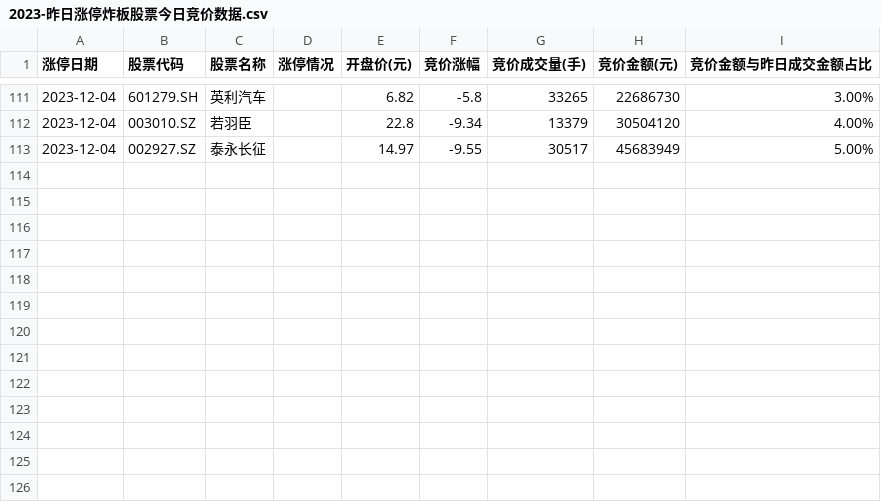
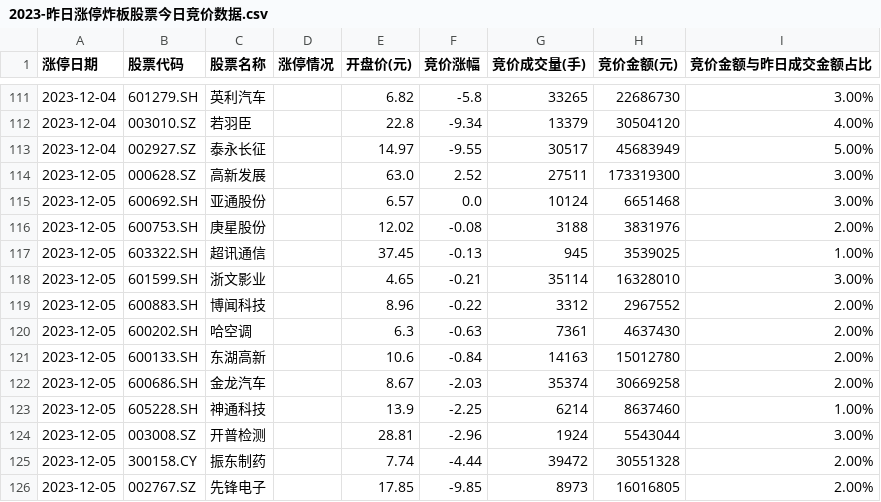
Before and after one commit to weishaohua/StockProject, a CSV file: com/symon/crawler/ths/data/2023-昨日涨停炸板股票今日竞价数据.csv, drawn as a sheet; only a part is shown, gaps mark what is left out; the diff names each change by its address in the sheet, - before the commit and + after, or states it on an @@ line.

```diff
--- a/com/symon/crawler/ths/data/2023-昨日涨停炸板股票今日竞价数据.csv
+++ b/com/symon/crawler/ths/data/2023-昨日涨停炸板股票今日竞价数据.csv
+row 114: 2023-12-05 | 000628.SZ | 高新发展 |  | 63.0 | 2.52 | 27511 | 173319300 | 3.00%
+row 115: 2023-12-05 | 600692.SH | 亚通股份 |  | 6.57 | 0.0 | 10124 | 6651468 | 3.00%
+row 116: 2023-12-05 | 600753.SH | 庚星股份 |  | 12.02 | -0.08 | 3188 | 3831976 | 2.00%
+row 117: 2023-12-05 | 603322.SH | 超讯通信 |  | 37.45 | -0.13 | 945 | 3539025 | 1.00%
+row 118: 2023-12-05 | 601599.SH | 浙文影业 |  | 4.65 | -0.21 | 35114 | 16328010 | 3.00%
+row 119: 2023-12-05 | 600883.SH | 博闻科技 |  | 8.96 | -0.22 | 3312 | 2967552 | 2.00%
+row 120: 2023-12-05 | 600202.SH | 哈空调 |  | 6.3 | -0.63 | 7361 | 4637430 | 2.00%
+row 121: 2023-12-05 | 600133.SH | 东湖高新 |  | 10.6 | -0.84 | 14163 | 15012780 | 2.00%
+row 122: 2023-12-05 | 600686.SH | 金龙汽车 |  | 8.67 | -2.03 | 35374 | 30669258 | 2.00%
+row 123: 2023-12-05 | 605228.SH | 神通科技 |  | 13.9 | -2.25 | 6214 | 8637460 | 1.00%
+row 124: 2023-12-05 | 003008.SZ | 开普检测 |  | 28.81 | -2.96 | 1924 | 5543044 | 3.00%
+row 125: 2023-12-05 | 300158.CY | 振东制药 |  | 7.74 | -4.44 | 39472 | 30551328 | 2.00%
+row 126: 2023-12-05 | 002767.SZ | 先锋电子 |  | 17.85 | -9.85 | 8973 | 16016805 | 2.00%
```
Also changed, not shown: com/symon/crawler/ths/data/2023-昨日涨停炸板股票今日竞价和收盘数据.csv, com/symon/crawler/ths/data/2023-昨日涨停股票今日竞价和收盘数据.csv, 4 other files.
